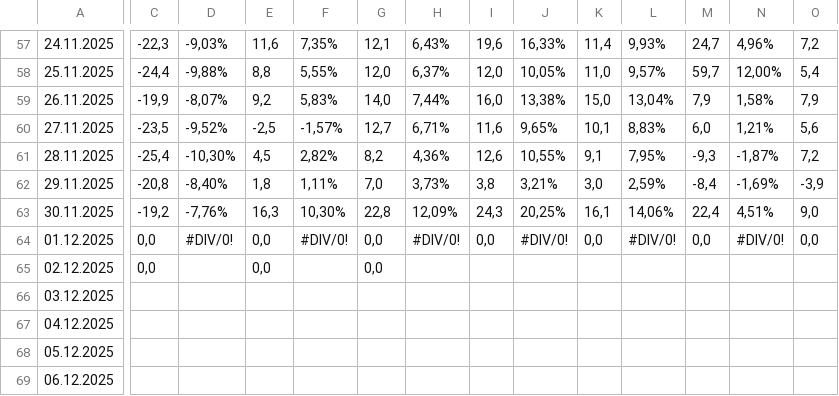
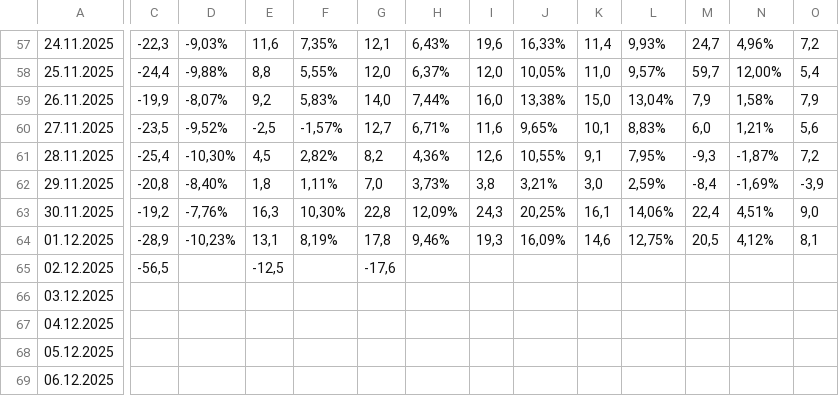
Before and after one commit to viktor1306/financial_monitor, a CSV file: data/2. Фінансовий результат УЗЕ поденно - Прибуток день.csv, drawn as a sheet; only a part is shown, gaps mark what is left out; the diff covers the shown part only; the diff names each change by its address in the sheet, - before the commit and + after, or states it on an @@ line.

Commit message:
Update 2. Фінансовий результат УЗЕ поденно - Прибуток день.csv - 2025-12-02 18:12:44

```diff
--- a/data/2. Фінансовий результат УЗЕ поденно - Прибуток день.csv
+++ b/data/2. Фінансовий результат УЗЕ поденно - Прибуток день.csv
-C64: 0,0
+C64: -28,9
-D64: #DIV/0!
+D64: -10,23%
-E64: 0,0
+E64: 13,1
-F64: #DIV/0!
+F64: 8,19%
-G64: 0,0
+G64: 17,8
-H64: #DIV/0!
+H64: 9,46%
-I64: 0,0
+I64: 19,3
-J64: #DIV/0!
+J64: 16,09%
-K64: 0,0
+K64: 14,6
-L64: #DIV/0!
+L64: 12,75%
-M64: 0,0
+M64: 20,5
-N64: #DIV/0!
+N64: 4,12%
-O64: 0,0
+O64: 8,1
-C65: 0,0
+C65: -56,5
-E65: 0,0
+E65: -12,5
-G65: 0,0
+G65: -17,6
```
Also changed, not shown: 3 edited cells elsewhere in this file.
